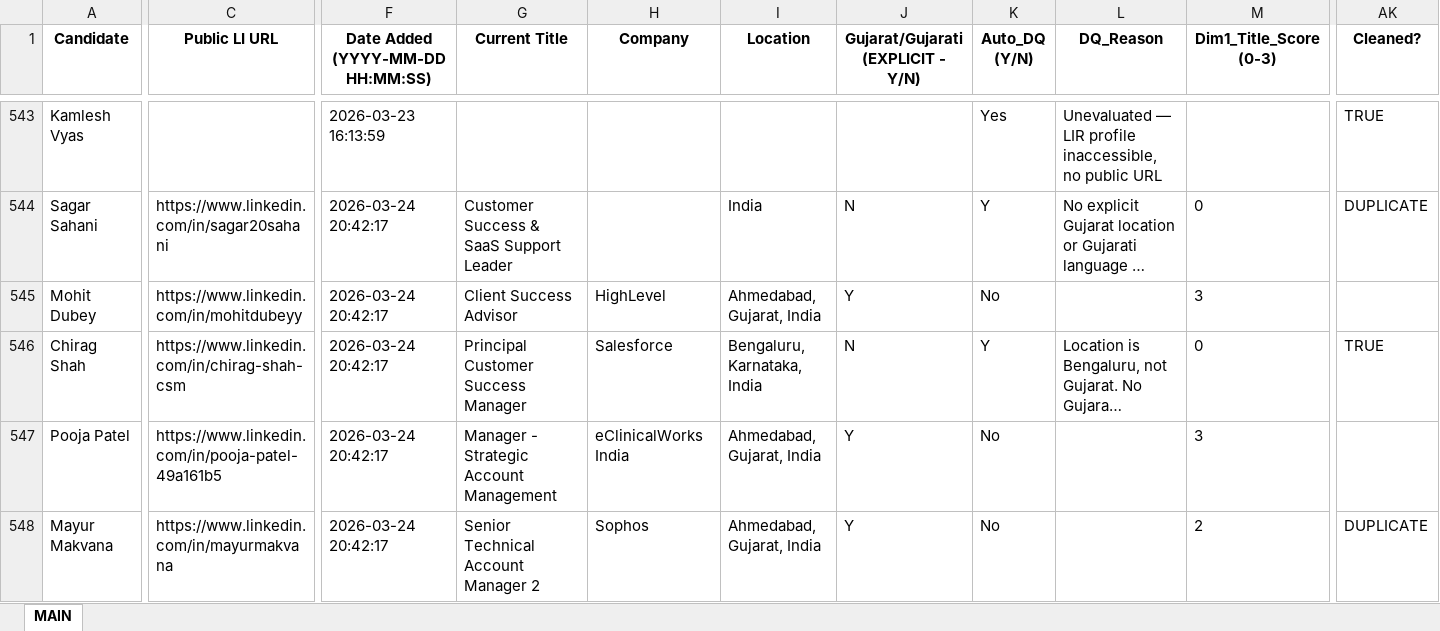
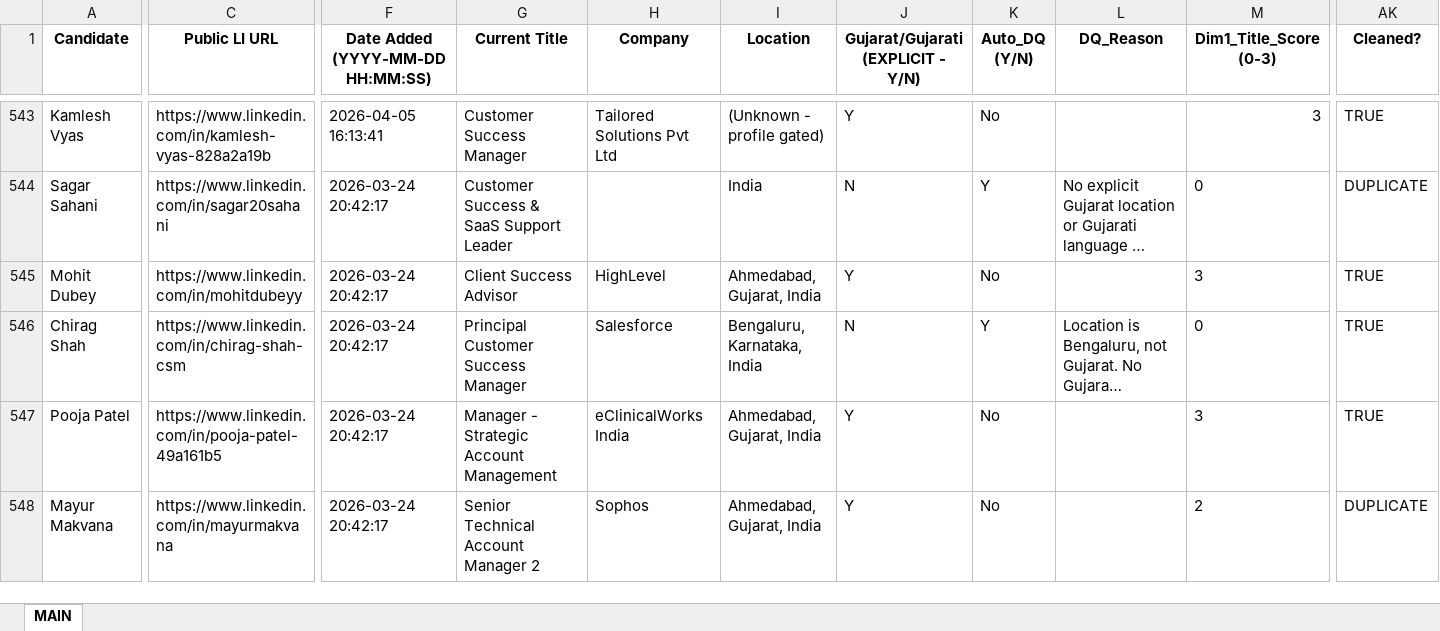
Before and after one commit to SwiftSku/TA-Sourcing-and-Evaluation, an Excel workbook: _OUTPUT--Acct_Mgr.xlsx, sheet MAIN, drawn as a sheet; only a part is shown, gaps mark what is left out; long unchanged cells end in …; values as stored, in another font and other column widths than the file's, no borders; the diff covers the shown part only; the diff names each change by its address in the sheet, - before the commit and + after, or states it on an @@ line.

Commit message:
More clean up and segregation of agents.

```diff
--- a/_OUTPUT--Acct_Mgr.xlsx (sheet MAIN)
+++ b/_OUTPUT--Acct_Mgr.xlsx (sheet MAIN)
-C543 (Public LI URL): (empty)
+C543 (Public LI URL): https://www.linkedin.com/in/kamlesh-vyas-828a2a19b
-F543 (Date Added (YYYY-MM-DD HH:MM:SS)): 2026-03-23 16:13:59
+F543 (Date Added (YYYY-MM-DD HH:MM:SS)): 2026-04-05 16:13:41
-G543 (Current Title): (empty)
+G543 (Current Title): Customer Success Manager
-H543 (Company): (empty)
+H543 (Company): Tailored Solutions Pvt Ltd
-I543 (Location): (empty)
+I543 (Location): (Unknown - profile gated)
-J543: (empty)
+J543: Y
-K543 (Auto_DQ (Y/N)): Yes
+K543 (Auto_DQ (Y/N)): No
-L543 (DQ_Reason): Unevaluated — LIR profile inaccessible, no public URL
+L543 (DQ_Reason): (empty)
-M543 (Dim1_Title_Score (0-3)): (empty)
+M543 (Dim1_Title_Score (0-3)): 3
-AK545 (Cleaned?): (empty)
+AK545 (Cleaned?): TRUE
-AK547 (Cleaned?): (empty)
+AK547 (Cleaned?): TRUE
```
Also changed, not shown: 107 edited cells elsewhere in this sheet, OLD--_OUTPUT--Recruiting_Coord.xlsx, _OUTPUT--Coordinator.xlsx, 19 other files.
